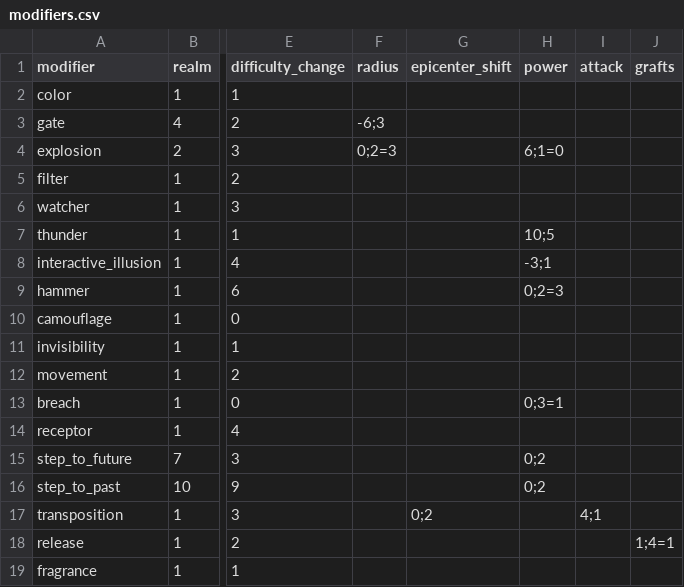
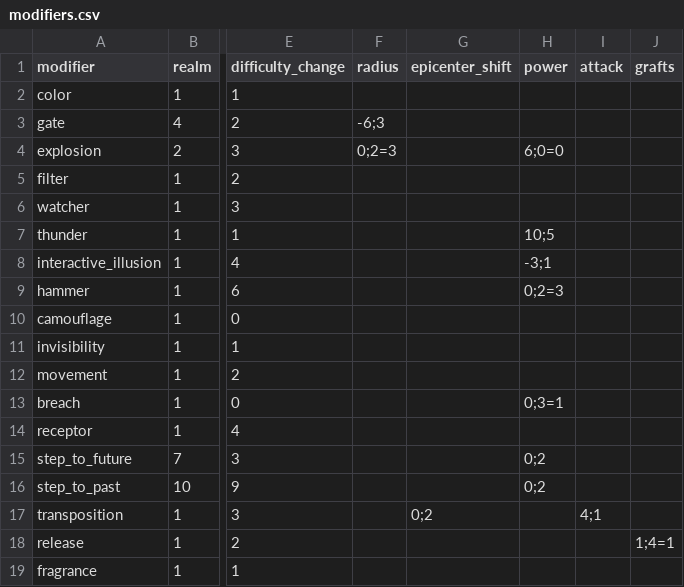
Before and after one commit to drdplusinfo/drdplus-therugist-spells, a CSV file: DrdPlus/Theurgist/Spells/data/modifiers.csv, drawn as a sheet; only a part is shown, gaps mark what is left out; the diff names each change by its address in the sheet, - before the commit and + after, or states it on an @@ line.

Commit message:
fix: Addition by difficulty without step gives always zero as difficulty increment

```diff
--- a/DrdPlus/Theurgist/Spells/data/modifiers.csv
+++ b/DrdPlus/Theurgist/Spells/data/modifiers.csv
-H4 (power): 6;1=0
+H4 (power): 6;0=0
```
Also changed, not shown: 3 other files.
